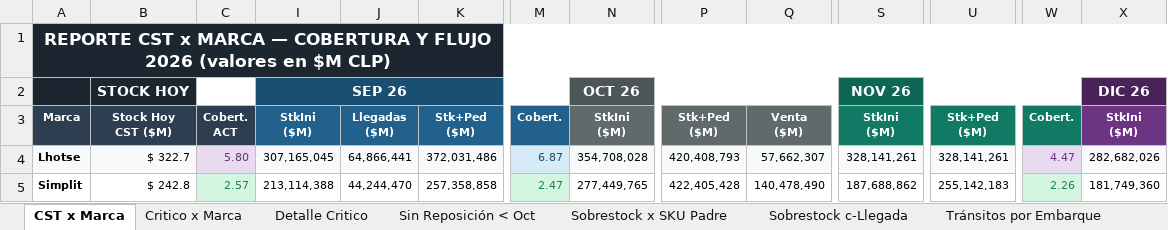
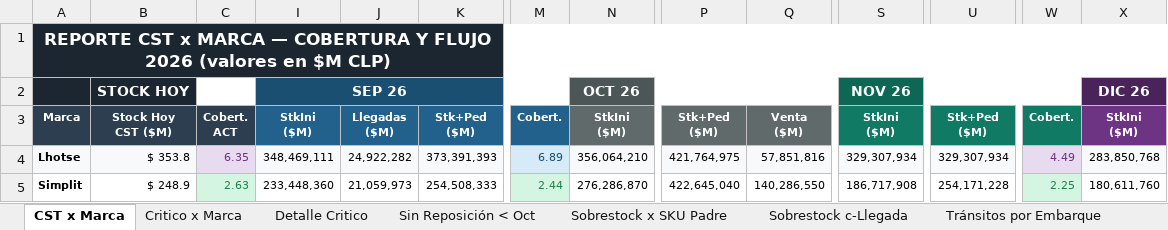
Before and after one commit to Andyunionx/unionx-dashboard, an Excel workbook: data/planificacion/analisis_planificacion_AGO26.xlsx, sheet CST x Marca, drawn as a sheet; only a part is shown, gaps mark what is left out; values as stored, in another font and other column widths than the file's, no borders; the diff covers the shown part only; the diff names each change by its address in the sheet, - before the commit and + after, or states it on an @@ line.

```diff
--- a/data/planificacion/analisis_planificacion_AGO26.xlsx (sheet CST x Marca)
+++ b/data/planificacion/analisis_planificacion_AGO26.xlsx (sheet CST x Marca)
-B4: $ 322.7
+B4: $ 353.8
-C4: 5.80
+C4: 6.35
-I4: 307,165,045
+I4: 348,469,111
-J4: 64,866,441
+J4: 24,922,282
-K4: 372,031,486
+K4: 373,391,393
-M4: 6.87
+M4: 6.89
-N4: 354,708,028
+N4: 356,064,210
-P4: 420,408,793
+P4: 421,764,975
-Q4: 57,662,307
+Q4: 57,851,816
-S4: 328,141,261
+S4: 329,307,934
-U4: 328,141,261
+U4: 329,307,934
-W4: 4.47
+W4: 4.49
-X4: 282,682,026
+X4: 283,850,768
-B5: $ 242.8
+B5: $ 248.9
-C5: 2.57
+C5: 2.63
-I5: 213,114,388
+I5: 233,448,360
-J5: 44,244,470
+J5: 21,059,973
-K5: 257,358,858
+K5: 254,508,333
-M5: 2.47
+M5: 2.44
-N5: 277,449,765
+N5: 276,286,870
-P5: 422,405,428
+P5: 422,645,040
-Q5: 140,478,490
+Q5: 140,286,550
-S5: 187,688,862
+S5: 186,717,908
-U5: 255,142,183
+U5: 254,171,228
-W5: 2.26
+W5: 2.25
-X5: 181,749,360
+X5: 180,611,760
```
Also changed, not shown: 135 edited cells elsewhere in this sheet, sheet Detalle Critico, sheet Sin Reposición < Oct, sheet Critico x Marca, sheet Nuevos en Tránsito, sheet Sobrestock x SKU Padre, sheet Tránsitos por Embarque, hidden cells, 4 other files.
